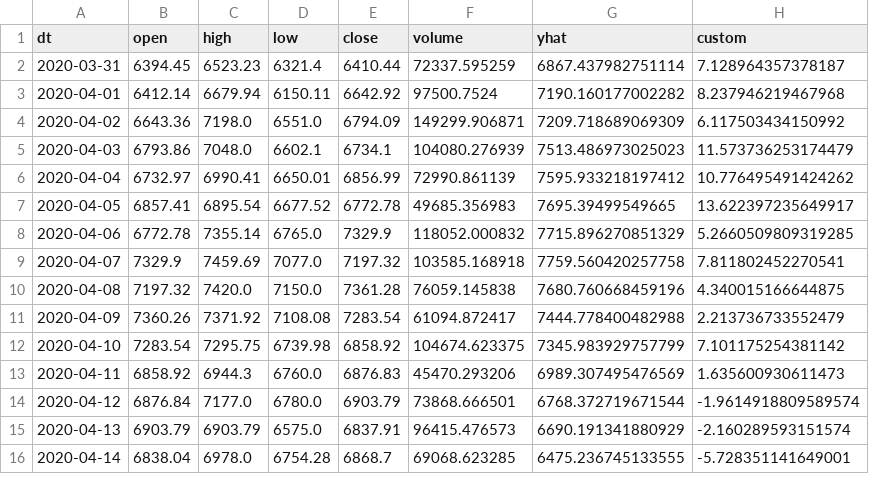
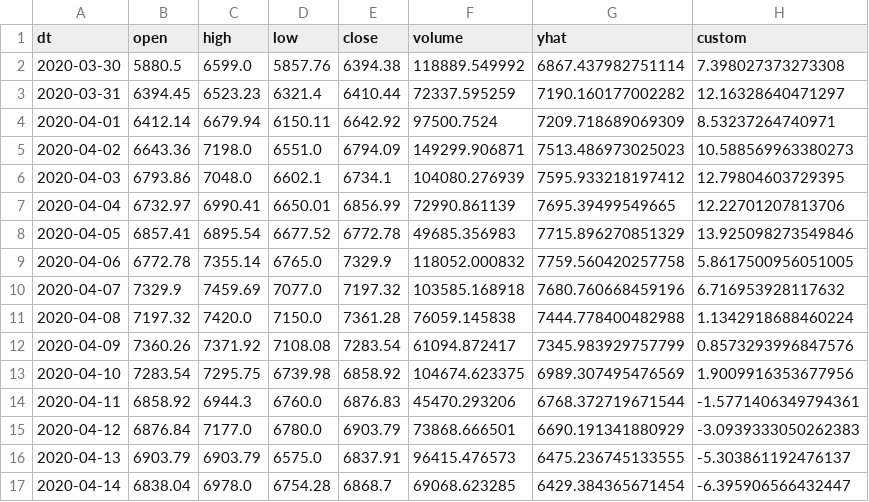
Before and after one commit to webclinic017/Python-Stock-1, a CSV file: btresults.csv, drawn as a sheet; only a part is shown; the diff covers the shown part only.

Commit message:
Update btresults.csv

```diff
--- a/btresults.csv
+++ b/btresults.csv
@@ -1,16 +1,17 @@
 dt,open,high,low,close,volume,yhat,custom
-2020-03-31,6394.45,6523.23,6321.4,6410.44,72337.595259,6867.437982751114,7.128964357378187
-2020-04-01,6412.14,6679.94,6150.11,6642.92,97500.7524,7190.160177002282,8.237946219467968
-2020-04-02,6643.36,7198.0,6551.0,6794.09,149299.906871,7209.718689069309,6.117503434150992
-2020-04-03,6793.86,7048.0,6602.1,6734.1,104080.276939,7513.486973025023,11.573736253174479
-2020-04-04,6732.97,6990.41,6650.01,6856.99,72990.861139,7595.933218197412,10.776495491424262
-2020-04-05,6857.41,6895.54,6677.52,6772.78,49685.356983,7695.39499549665,13.622397235649917
-2020-04-06,6772.78,7355.14,6765.0,7329.9,118052.000832,7715.896270851329,5.2660509809319285
-2020-04-07,7329.9,7459.69,7077.0,7197.32,103585.168918,7759.560420257758,7.811802452270541
-2020-04-08,7197.32,7420.0,7150.0,7361.28,76059.145838,7680.760668459196,4.340015166644875
-2020-04-09,7360.26,7371.92,7108.08,7283.54,61094.872417,7444.778400482988,2.213736733552479
-2020-04-10,7283.54,7295.75,6739.98,6858.92,104674.623375,7345.983929757799,7.101175254381142
-2020-04-11,6858.92,6944.3,6760.0,6876.83,45470.293206,6989.307495476569,1.635600930611473
-2020-04-12,6876.84,7177.0,6780.0,6903.79,73868.666501,6768.372719671544,-1.9614918809589574
-2020-04-13,6903.79,6903.79,6575.0,6837.91,96415.476573,6690.191341880929,-2.160289593151574
-2020-04-14,6838.04,6978.0,6754.28,6868.7,69068.623285,6475.236745133555,-5.728351141649001
+2020-03-30,5880.5,6599.0,5857.76,6394.38,118889.549992,6867.437982751114,7.398027373273308
+2020-03-31,6394.45,6523.23,6321.4,6410.44,72337.595259,7190.160177002282,12.16328640471297
+2020-04-01,6412.14,6679.94,6150.11,6642.92,97500.7524,7209.718689069309,8.53237264740971
+2020-04-02,6643.36,7198.0,6551.0,6794.09,149299.906871,7513.486973025023,10.588569963380273
+2020-04-03,6793.86,7048.0,6602.1,6734.1,104080.276939,7595.933218197412,12.79804603729395
+2020-04-04,6732.97,6990.41,6650.01,6856.99,72990.861139,7695.39499549665,12.22701207813706
+2020-04-05,6857.41,6895.54,6677.52,6772.78,49685.356983,7715.896270851329,13.925098273549846
+2020-04-06,6772.78,7355.14,6765.0,7329.9,118052.000832,7759.560420257758,5.8617500956051005
+2020-04-07,7329.9,7459.69,7077.0,7197.32,103585.168918,7680.760668459196,6.716953928117632
+2020-04-08,7197.32,7420.0,7150.0,7361.28,76059.145838,7444.778400482988,1.1342918688460224
+2020-04-09,7360.26,7371.92,7108.08,7283.54,61094.872417,7345.983929757799,0.8573293996847576
+2020-04-10,7283.54,7295.75,6739.98,6858.92,104674.623375,6989.307495476569,1.9009916353677956
+2020-04-11,6858.92,6944.3,6760.0,6876.83,45470.293206,6768.372719671544,-1.5771406349794361
+2020-04-12,6876.84,7177.0,6780.0,6903.79,73868.666501,6690.191341880929,-3.0939333050262383
+2020-04-13,6903.79,6903.79,6575.0,6837.91,96415.476573,6475.236745133555,-5.303861192476137
+2020-04-14,6838.04,6978.0,6754.28,6868.7,69068.623285,6429.384365671454,-6.395906566432447
```
Also changed, not shown: 1 removed row and 58 edited cells elsewhere in this file.
